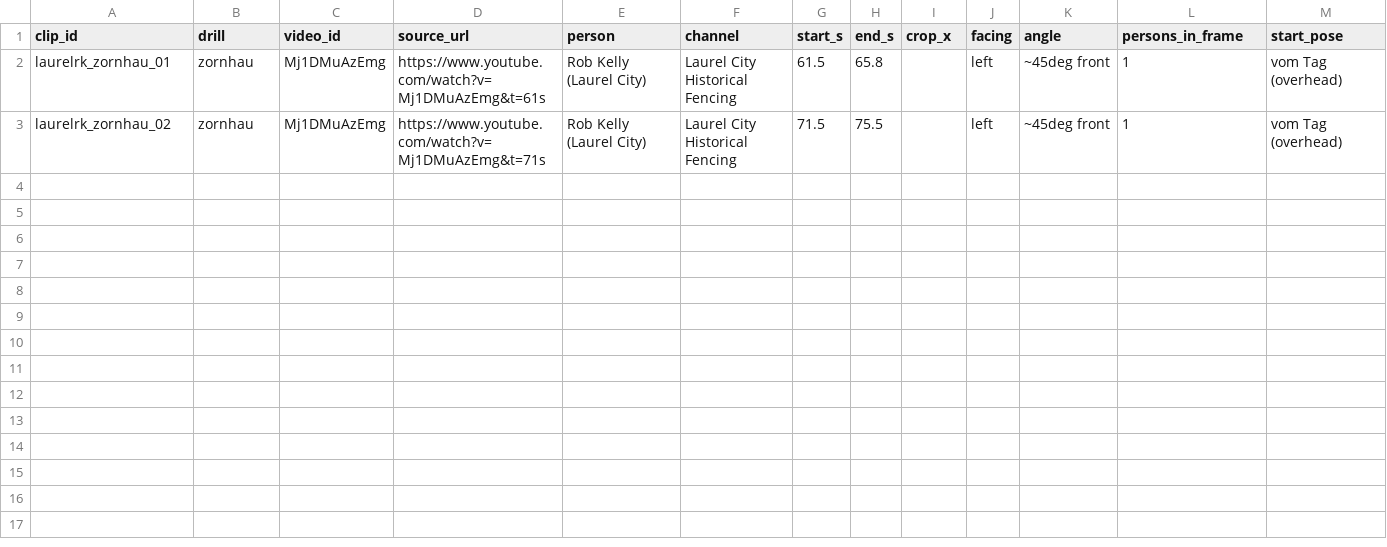
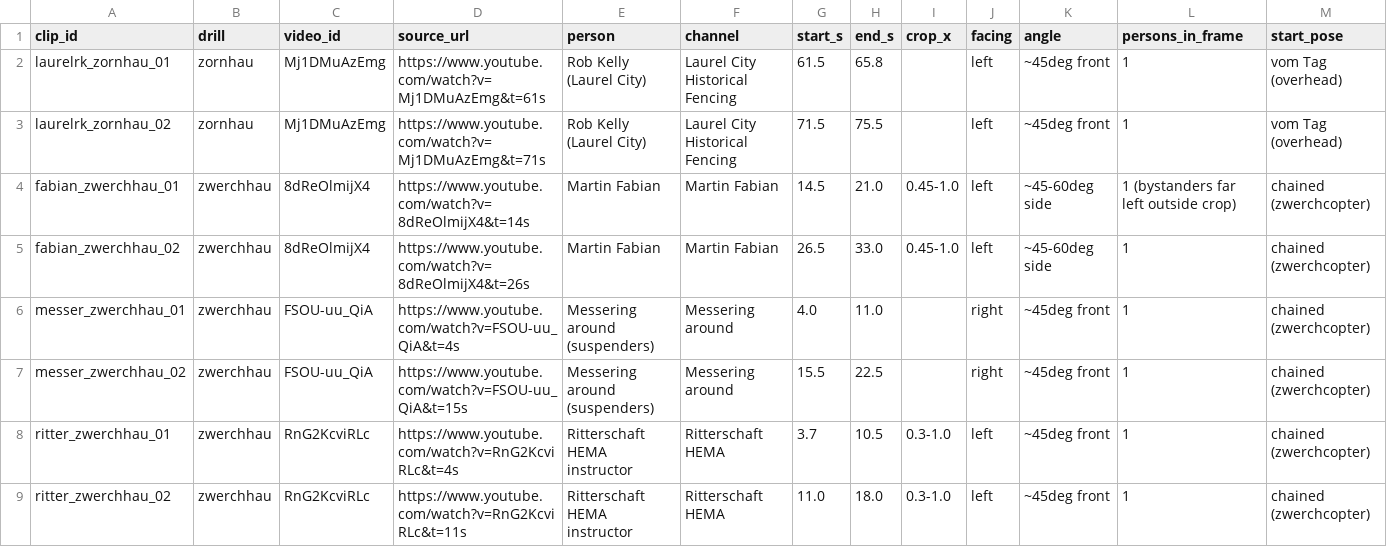
Before and after one commit to WizWiz2/HEMAteacher, a CSV file: eval/real-harvest/manifest.csv, drawn as a sheet; only a part is shown; rows hold the shown columns only; the diff names each change by its address in the sheet, - before the commit and + after, or states it on an @@ line.

Commit message:
WIP harvest: zwerchcopter sources, cut/vr tools, manifest 8 clips

```diff
--- a/eval/real-harvest/manifest.csv
+++ b/eval/real-harvest/manifest.csv
+row 4: fabian_zwerchhau_01 | zwerchhau | 8dReOlmijX4 | https://www.youtube.com/watch?v=8dReOlmijX4&t=14s | Martin Fabian | Martin Fabian | 14.5 | 21.0 | 0.45-1.0 | left | ~45-60deg side | 1 (bystanders far left outside crop) | chained (zwerchcopter)
+row 5: fabian_zwerchhau_02 | zwerchhau | 8dReOlmijX4 | https://www.youtube.com/watch?v=8dReOlmijX4&t=26s | Martin Fabian | Martin Fabian | 26.5 | 33.0 | 0.45-1.0 | left | ~45-60deg side | 1 | chained (zwerchcopter)
+row 6: messer_zwerchhau_01 | zwerchhau | FSOU-uu_QiA | https://www.youtube.com/watch?v=FSOU-uu_QiA&t=4s | Messering around (suspenders) | Messering around | 4.0 | 11.0 |  | right | ~45deg front | 1 | chained (zwerchcopter)
+row 7: messer_zwerchhau_02 | zwerchhau | FSOU-uu_QiA | https://www.youtube.com/watch?v=FSOU-uu_QiA&t=15s | Messering around (suspenders) | Messering around | 15.5 | 22.5 |  | right | ~45deg front | 1 | chained (zwerchcopter)
+row 8: ritter_zwerchhau_01 | zwerchhau | RnG2KcviRLc | https://www.youtube.com/watch?v=RnG2KcviRLc&t=4s | Ritterschaft HEMA instructor | Ritterschaft HEMA | 3.7 | 10.5 | 0.3-1.0 | left | ~45deg front | 1 | chained (zwerchcopter)
+row 9: ritter_zwerchhau_02 | zwerchhau | RnG2KcviRLc | https://www.youtube.com/watch?v=RnG2KcviRLc&t=11s | Ritterschaft HEMA instructor | Ritterschaft HEMA | 11.0 | 18.0 | 0.3-1.0 | left | ~45deg front | 1 | chained (zwerchcopter)
```
Also changed, not shown: eval/real-harvest/review.csv, 4 other files.
